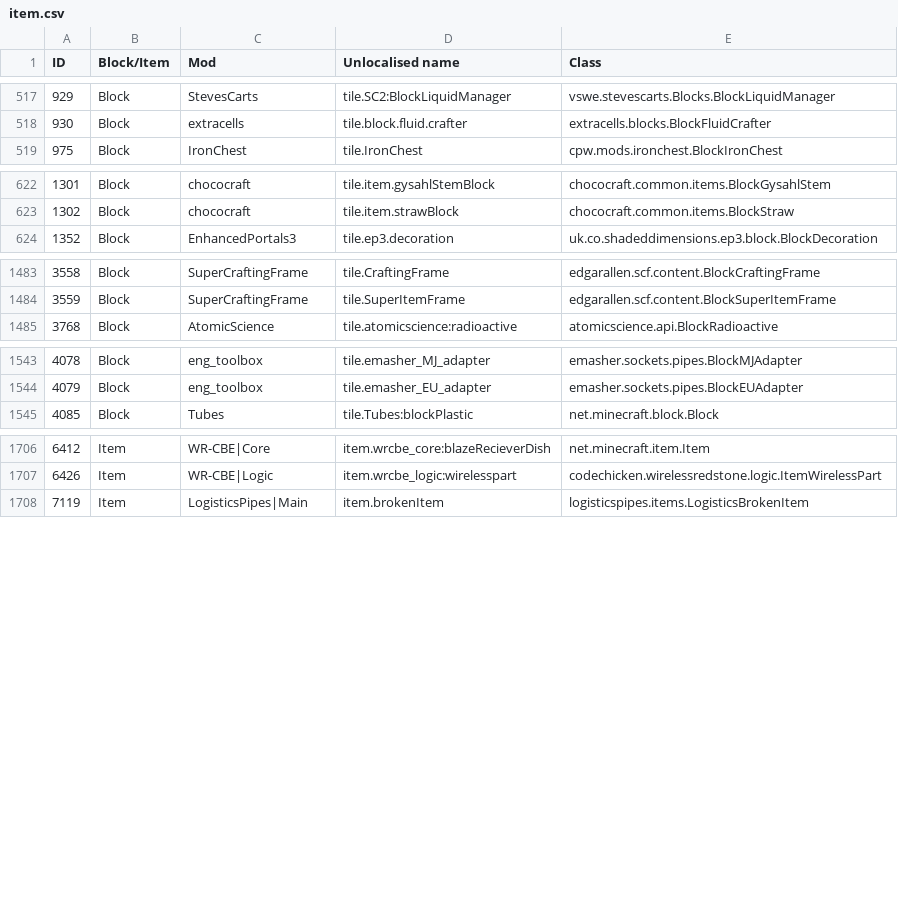
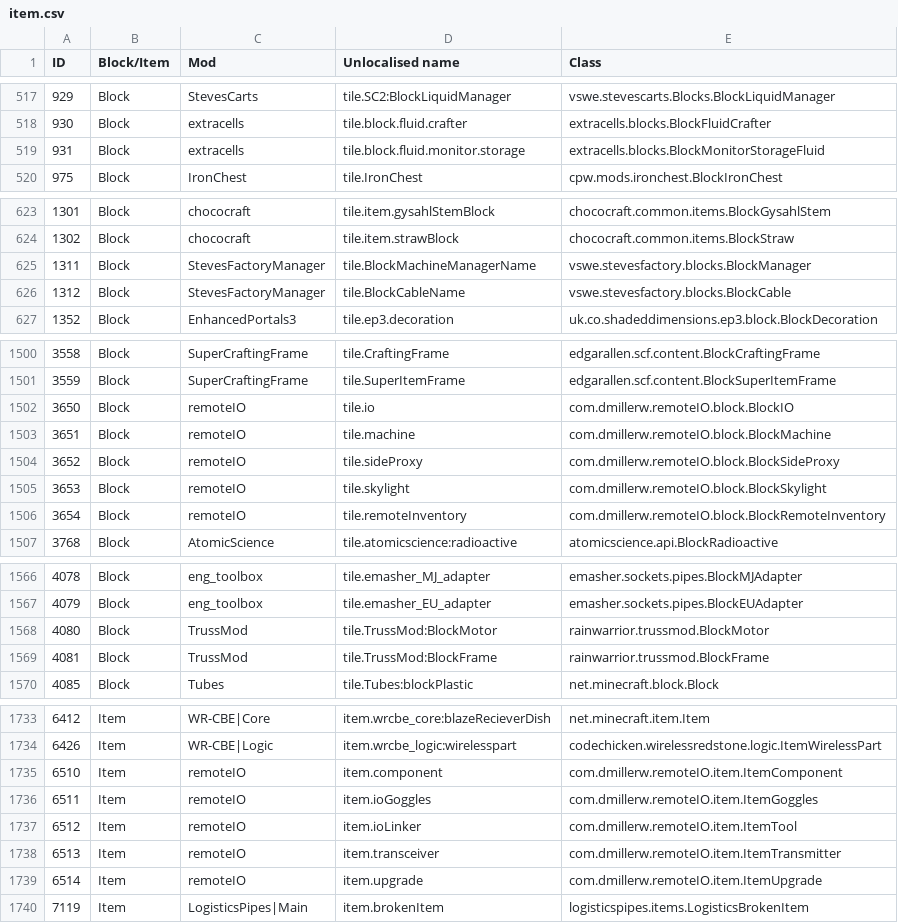
Before and after one commit to KirinDave/ResonantRise, a CSV file: IDMaps/item.csv, drawn as a sheet; only a part is shown, gaps mark what is left out; the diff covers the shown part only; the diff names each change by its address in the sheet, - before the commit and + after, or states it on an @@ line.

```diff
--- a/IDMaps/item.csv
+++ b/IDMaps/item.csv
+row 519: 931 | Block | extracells | tile.block.fluid.monitor.storage | extracells.blocks.BlockMonitorStorageFluid
+row 625: 1311 | Block | StevesFactoryManager | tile.BlockMachineManagerName | vswe.stevesfactory.blocks.BlockManager
+row 626: 1312 | Block | StevesFactoryManager | tile.BlockCableName | vswe.stevesfactory.blocks.BlockCable
+row 1502: 3650 | Block | remoteIO | tile.io | com.dmillerw.remoteIO.block.BlockIO
+row 1503: 3651 | Block | remoteIO | tile.machine | com.dmillerw.remoteIO.block.BlockMachine
+row 1504: 3652 | Block | remoteIO | tile.sideProxy | com.dmillerw.remoteIO.block.BlockSideProxy
+row 1505: 3653 | Block | remoteIO | tile.skylight | com.dmillerw.remoteIO.block.BlockSkylight
+row 1506: 3654 | Block | remoteIO | tile.remoteInventory | com.dmillerw.remoteIO.block.BlockRemoteInventory
+row 1568: 4080 | Block | TrussMod | tile.TrussMod:BlockMotor | rainwarrior.trussmod.BlockMotor
+row 1569: 4081 | Block | TrussMod | tile.TrussMod:BlockFrame | rainwarrior.trussmod.BlockFrame
+row 1735: 6510 | Item | remoteIO | item.component | com.dmillerw.remoteIO.item.ItemComponent
+row 1736: 6511 | Item | remoteIO | item.ioGoggles | com.dmillerw.remoteIO.item.ItemGoggles
+row 1737: 6512 | Item | remoteIO | item.ioLinker | com.dmillerw.remoteIO.item.ItemTool
+row 1738: 6513 | Item | remoteIO | item.transceiver | com.dmillerw.remoteIO.item.ItemTransmitter
+row 1739: 6514 | Item | remoteIO | item.upgrade | com.dmillerw.remoteIO.item.ItemUpgrade
```
Also changed, not shown: 23 added rows, 7 edited cells and row numbers in column A elsewhere in this file, 1 other file.
